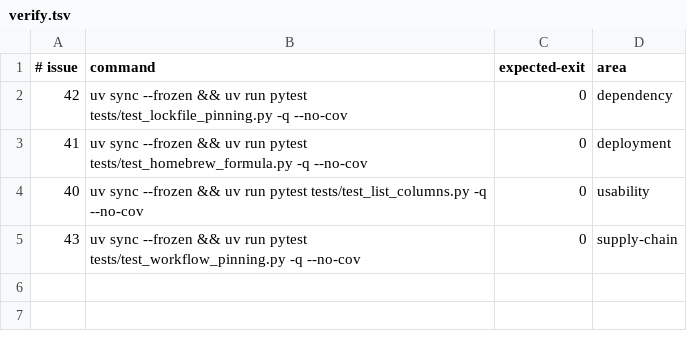
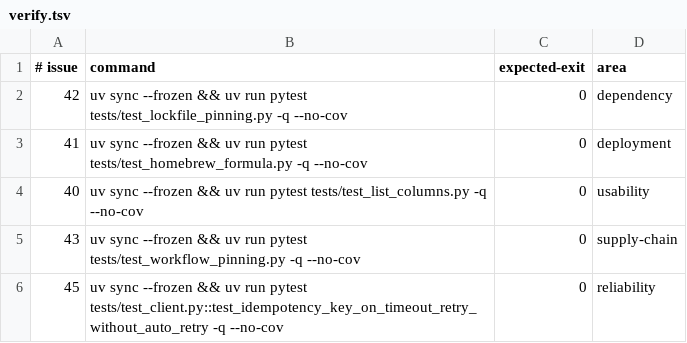
Before and after one commit to SwordfishTrumpet/torbox-cli, a TSV file: .pipeline/verify.tsv, drawn as a sheet; the diff names each change by its address in the sheet, - before the commit and + after, or states it on an @@ line.

Commit message:
Attach an idempotency key to every retried mutating request (#45)

```diff
--- a/.pipeline/verify.tsv
+++ b/.pipeline/verify.tsv
+row 6: 45 | uv sync --frozen && uv run pytest tests/test_client.py::test_idempotency_key_on_timeout_retry_without_auto_retry -q --no-cov | 0 | reliability
```
Also changed, not shown: 3 other files.
